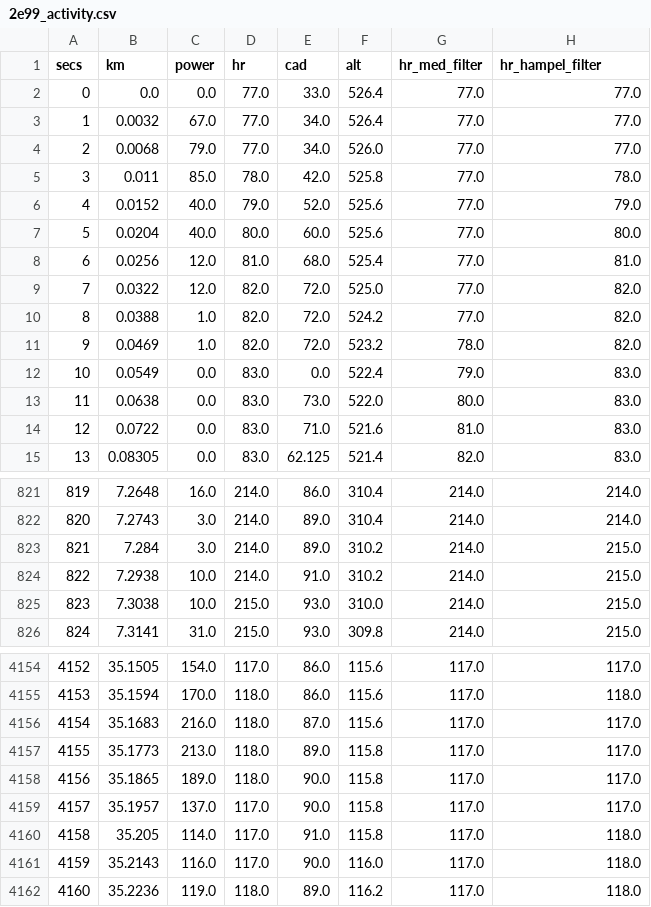
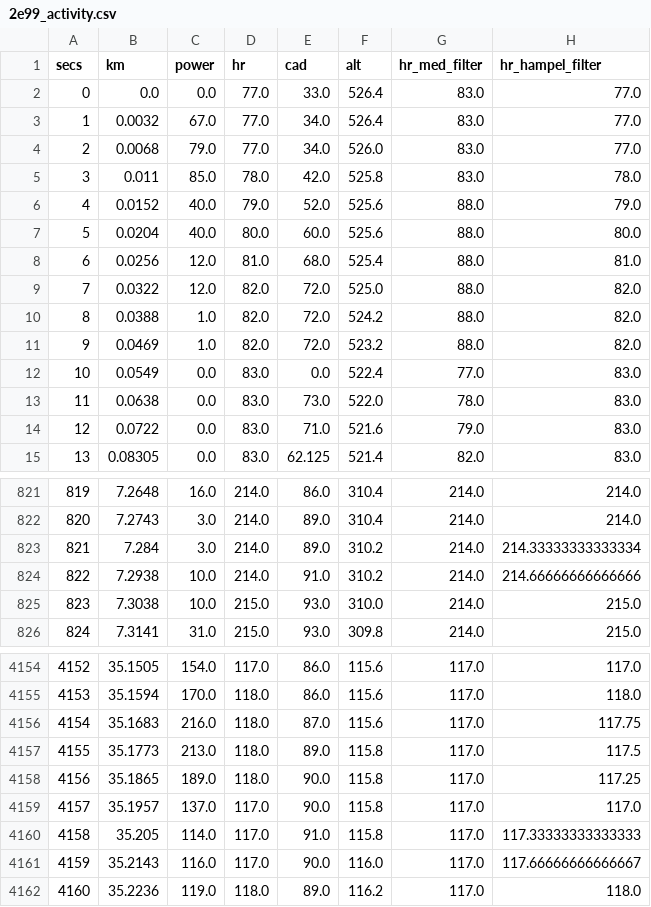
Before and after one commit to HimalKarkal/Golden-Cheetah, a CSV file: data/external/2e99_activity.csv, drawn as a sheet; only a part is shown, gaps mark what is left out; the diff covers the shown part only.

Commit message:
Started running max_hr function on test group in 0.02_heart_rate_filtering.ipynb

```diff
--- a/data/external/2e99_activity.csv
+++ b/data/external/2e99_activity.csv
@@ -1,15 +1,15 @@
 secs,km,power,hr,cad,alt,hr_med_filter,hr_hampel_filter
-0,0.0,0.0,77.0,33.0,526.4,77.0,77.0
-1,0.0032,67.0,77.0,34.0,526.4,77.0,77.0
-2,0.0068,79.0,77.0,34.0,526.0,77.0,77.0
-3,0.011,85.0,78.0,42.0,525.8,77.0,78.0
-4,0.0152,40.0,79.0,52.0,525.6,77.0,79.0
-5,0.0204,40.0,80.0,60.0,525.6,77.0,80.0
-6,0.0256,12.0,81.0,68.0,525.4,77.0,81.0
-7,0.0322,12.0,82.0,72.0,525.0,77.0,82.0
-8,0.0388,1.0,82.0,72.0,524.2,77.0,82.0
-9,0.0469,1.0,82.0,72.0,523.2,78.0,82.0
-10,0.0549,0.0,83.0,0.0,522.4,79.0,83.0
-11,0.0638,0.0,83.0,73.0,522.0,80.0,83.0
-12,0.0722,0.0,83.0,71.0,521.6,81.0,83.0
+0,0.0,0.0,77.0,33.0,526.4,83.0,77.0
+1,0.0032,67.0,77.0,34.0,526.4,83.0,77.0
+2,0.0068,79.0,77.0,34.0,526.0,83.0,77.0
+3,0.011,85.0,78.0,42.0,525.8,83.0,78.0
+4,0.0152,40.0,79.0,52.0,525.6,88.0,79.0
+5,0.0204,40.0,80.0,60.0,525.6,88.0,80.0
+6,0.0256,12.0,81.0,68.0,525.4,88.0,81.0
+7,0.0322,12.0,82.0,72.0,525.0,88.0,82.0
+8,0.0388,1.0,82.0,72.0,524.2,88.0,82.0
+9,0.0469,1.0,82.0,72.0,523.2,88.0,82.0
+10,0.0549,0.0,83.0,0.0,522.4,77.0,83.0
+11,0.0638,0.0,83.0,73.0,522.0,78.0,83.0
+12,0.0722,0.0,83.0,71.0,521.6,79.0,83.0
 13,0.08305,0.0,83.0,62.125,521.4,82.0,83.0
@@ -822,4 +822,4 @@ secs,km,power,hr,cad,alt,hr_med_filter,hr_hampel_filter
 820,7.2743,3.0,214.0,89.0,310.4,214.0,214.0
-821,7.284,3.0,214.0,89.0,310.2,214.0,215.0
-822,7.2938,10.0,214.0,91.0,310.2,214.0,215.0
+821,7.284,3.0,214.0,89.0,310.2,214.0,214.33333333333334
+822,7.2938,10.0,214.0,91.0,310.2,214.0,214.66666666666666
 823,7.3038,10.0,215.0,93.0,310.0,214.0,215.0
@@ -4155,8 +4155,8 @@ secs,km,power,hr,cad,alt,hr_med_filter,hr_hampel_filter
 4153,35.1594,170.0,118.0,86.0,115.6,117.0,118.0
-4154,35.1683,216.0,118.0,87.0,115.6,117.0,117.0
-4155,35.1773,213.0,118.0,89.0,115.8,117.0,117.0
-4156,35.1865,189.0,118.0,90.0,115.8,117.0,117.0
+4154,35.1683,216.0,118.0,87.0,115.6,117.0,117.75
+4155,35.1773,213.0,118.0,89.0,115.8,117.0,117.5
+4156,35.1865,189.0,118.0,90.0,115.8,117.0,117.25
 4157,35.1957,137.0,117.0,90.0,115.8,117.0,117.0
-4158,35.205,114.0,117.0,91.0,115.8,117.0,118.0
-4159,35.2143,116.0,117.0,90.0,116.0,117.0,118.0
+4158,35.205,114.0,117.0,91.0,115.8,117.0,117.33333333333333
+4159,35.2143,116.0,117.0,90.0,116.0,117.0,117.66666666666667
 4160,35.2236,119.0,118.0,89.0,116.2,117.0,118.0
```
Also changed, not shown: 133 edited cells elsewhere in this file, 3 other files.
